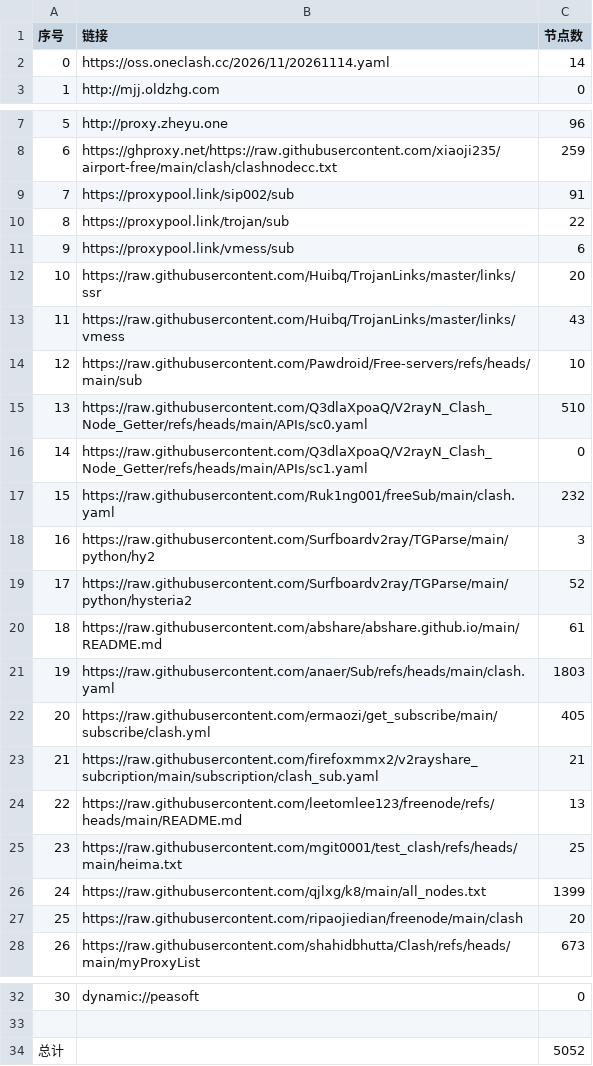
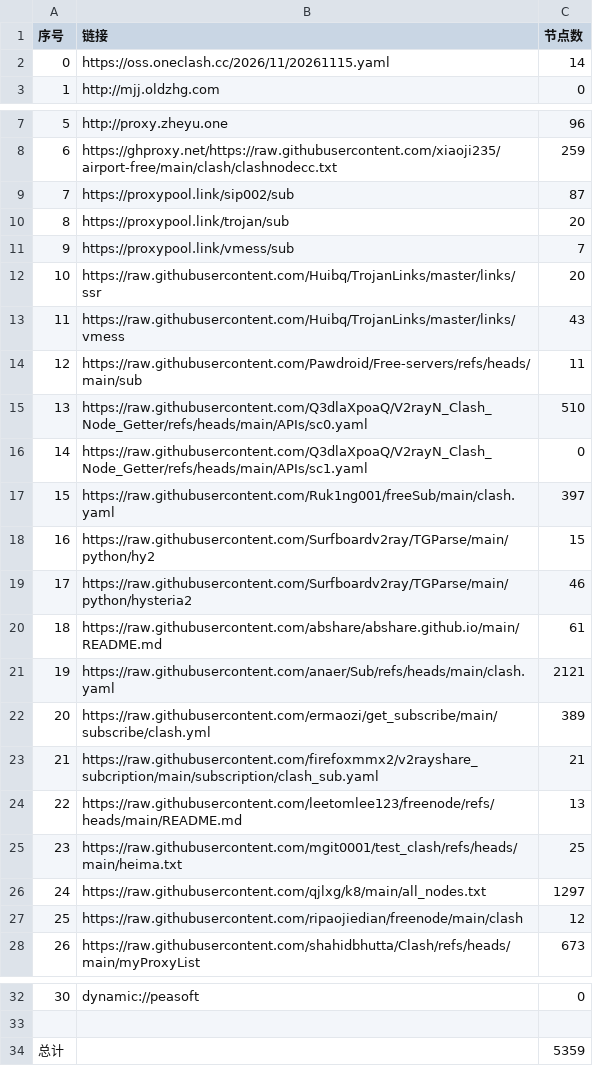
Before and after one commit to tony0392/NoMoreWalls, a CSV file: list_result.csv, drawn as a sheet; only a part is shown, gaps mark what is left out.

```diff
--- a/list_result.csv
+++ b/list_result.csv
@@ -1,3 +1,3 @@
 序号,链接,节点数
-0,https://oss.oneclash.cc/2026/11/20261114.yaml,14
+0,https://oss.oneclash.cc/2026/11/20261115.yaml,14
 1,http://mjj.oldzhg.com,0
@@ -8,16 +8,16 @@
 6,https://ghproxy.net/https://raw.githubusercontent.com/xiaoji235/airport-free/main/clash/clashnodecc.txt,259
-7,https://proxypool.link/sip002/sub,91
-8,https://proxypool.link/trojan/sub,22
-9,https://proxypool.link/vmess/sub,6
+7,https://proxypool.link/sip002/sub,87
+8,https://proxypool.link/trojan/sub,20
+9,https://proxypool.link/vmess/sub,7
 10,https://raw.githubusercontent.com/Huibq/TrojanLinks/master/links/ssr,20
 11,https://raw.githubusercontent.com/Huibq/TrojanLinks/master/links/vmess,43
-12,https://raw.githubusercontent.com/Pawdroid/Free-servers/refs/heads/main/sub,10
+12,https://raw.githubusercontent.com/Pawdroid/Free-servers/refs/heads/main/sub,11
 13,https://raw.githubusercontent.com/Q3dlaXpoaQ/V2rayN_Clash_Node_Getter/refs/heads/main/APIs/sc0.yaml,510
 14,https://raw.githubusercontent.com/Q3dlaXpoaQ/V2rayN_Clash_Node_Getter/refs/heads/main/APIs/sc1.yaml,0
-15,https://raw.githubusercontent.com/Ruk1ng001/freeSub/main/clash.yaml,232
-16,https://raw.githubusercontent.com/Surfboardv2ray/TGParse/main/python/hy2,3
-17,https://raw.githubusercontent.com/Surfboardv2ray/TGParse/main/python/hysteria2,52
+15,https://raw.githubusercontent.com/Ruk1ng001/freeSub/main/clash.yaml,397
+16,https://raw.githubusercontent.com/Surfboardv2ray/TGParse/main/python/hy2,15
+17,https://raw.githubusercontent.com/Surfboardv2ray/TGParse/main/python/hysteria2,46
 18,https://raw.githubusercontent.com/abshare/abshare.github.io/main/README.md,61
-19,https://raw.githubusercontent.com/anaer/Sub/refs/heads/main/clash.yaml,1803
-20,https://raw.githubusercontent.com/ermaozi/get_subscribe/main/subscribe/clash.yml,405
+19,https://raw.githubusercontent.com/anaer/Sub/refs/heads/main/clash.yaml,2121
+20,https://raw.githubusercontent.com/ermaozi/get_subscribe/main/subscribe/clash.yml,389
 21,https://raw.githubusercontent.com/firefoxmmx2/v2rayshare_subcription/main/subscription/clash_sub.yaml,21
@@ -25,4 +25,4 @@
 23,https://raw.githubusercontent.com/mgit0001/test_clash/refs/heads/main/heima.txt,25
-24,https://raw.githubusercontent.com/qjlxg/k8/main/all_nodes.txt,1399
-25,https://raw.githubusercontent.com/ripaojiedian/freenode/main/clash,20
+24,https://raw.githubusercontent.com/qjlxg/k8/main/all_nodes.txt,1297
+25,https://raw.githubusercontent.com/ripaojiedian/freenode/main/clash,12
 26,https://raw.githubusercontent.com/shahidbhutta/Clash/refs/heads/main/myProxyList,673
@@ -33,2 +33,2 @@
 
-总计,,5052
+总计,,5359
```
Also changed, not shown: 37 other files.
